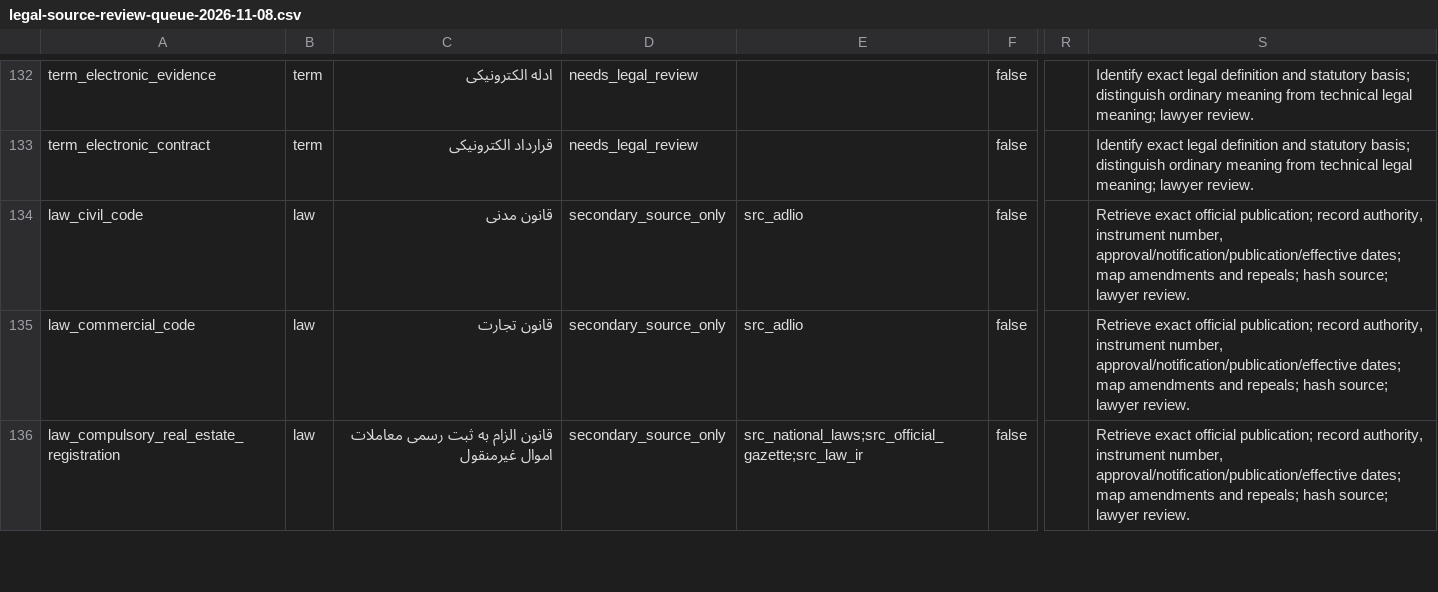
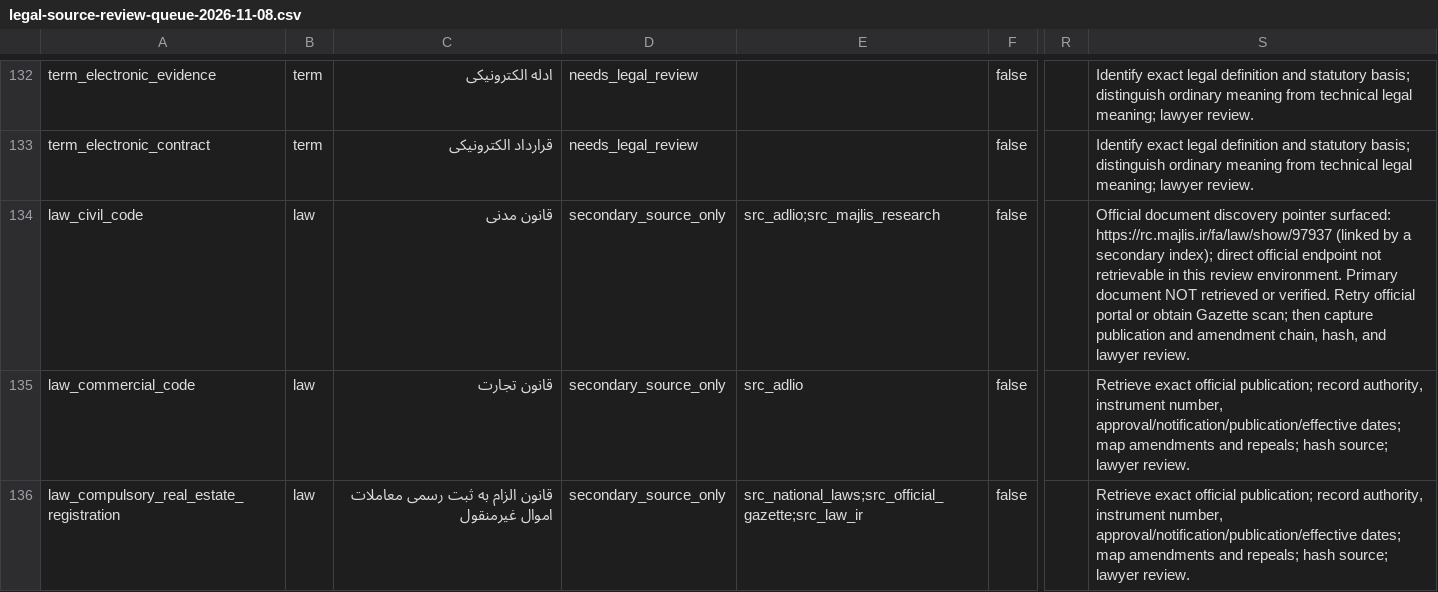
Before and after one commit to ahmadmousavi5908-crypto/vakilsite, a CSV file: docs/mavis/legal-source-review-queue-2026-11-08.csv, drawn as a sheet; only a part is shown, gaps mark what is left out; the diff names each change by its address in the sheet, - before the commit and + after, or states it on an @@ line.

Commit message:
docs(mavis): add legal source and operations evidence

```diff
--- a/docs/mavis/legal-source-review-queue-2026-11-08.csv
+++ b/docs/mavis/legal-source-review-queue-2026-11-08.csv
-E134: src_adlio
+E134: src_adlio;src_majlis_research
-S134: Retrieve exact official publication; record authority, instrument number, approval/notification/publication/effective dates; map amendments and repeals; hash source; lawyer review.
+S134: Official document discovery pointer surfaced: https://rc.majlis.ir/fa/law/show/97937 (linked by a secondary index); direct official endpoint not retrievable in this review environment. Primary document NOT retrieved or verified. Retry official portal or obtain Gazette scan; then capture publication and amendment chain, hash, and lawyer review.
```
